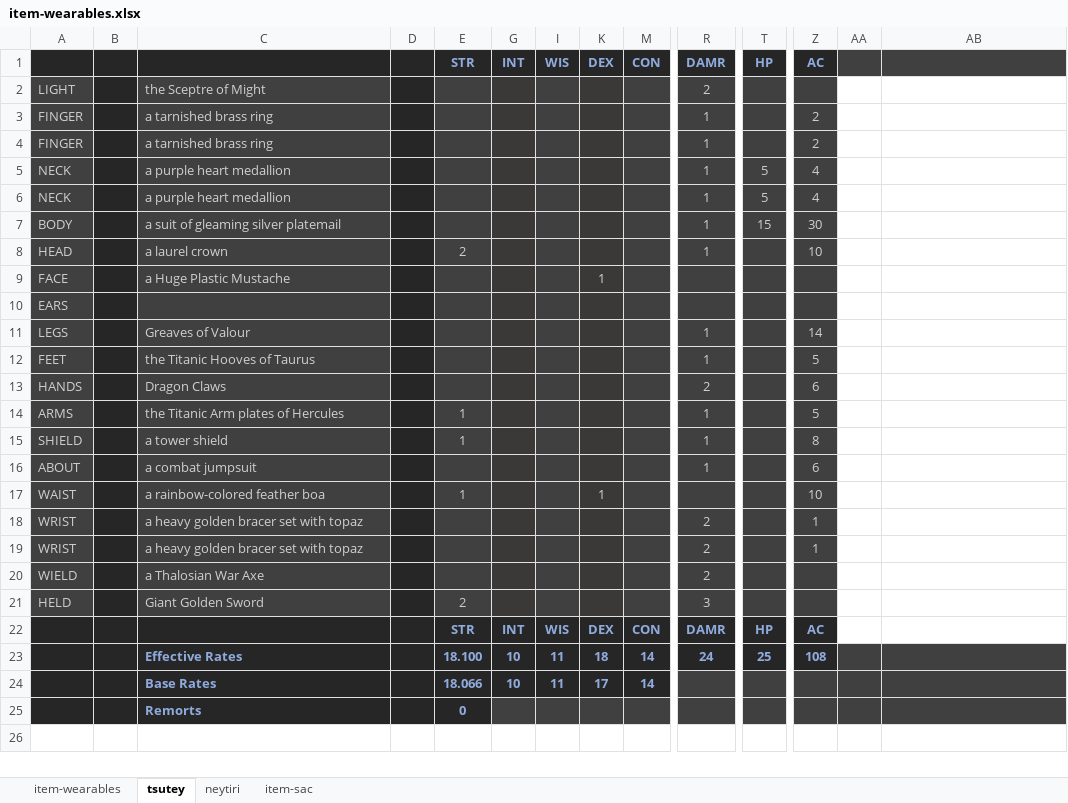
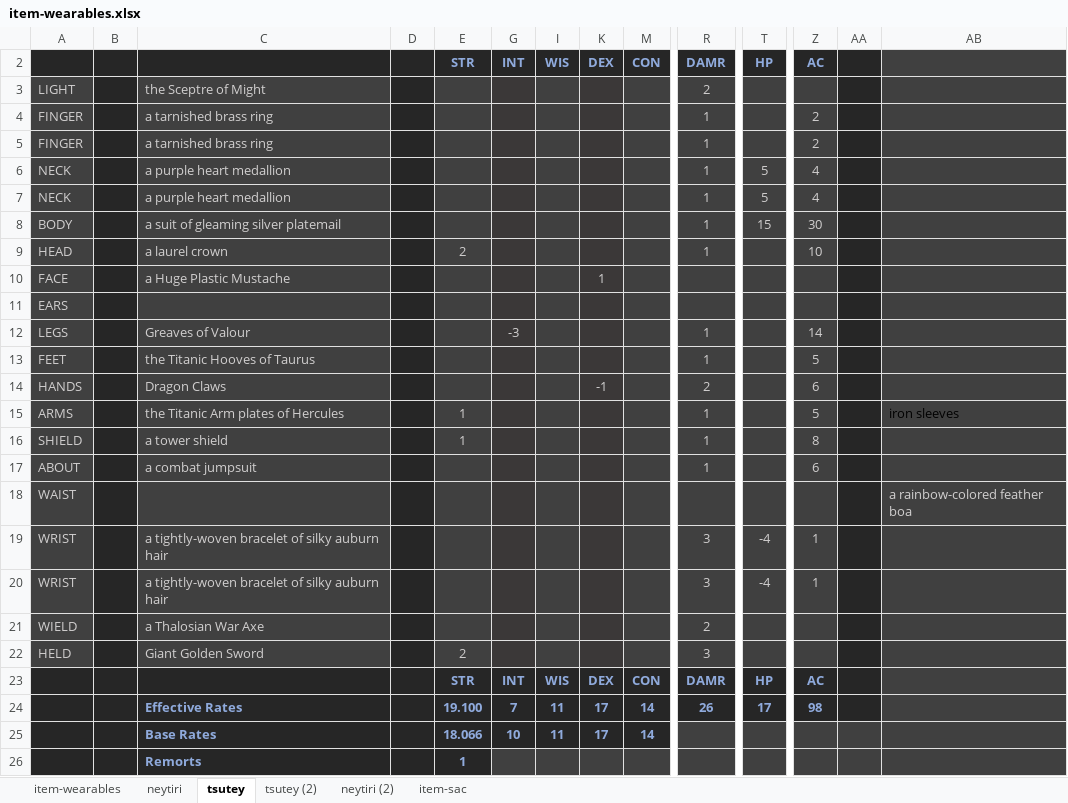
Before and after one commit to jedimud/jtin, an Excel workbook: data/item-wearables.xlsx, sheet tsutey, drawn as a sheet; only a part is shown, gaps mark what is left out; values as stored, in another font and other column widths than the file's, no borders; removed rows and columns are numbered as before the commit, all else as after; rows hold the shown columns only; the diff names each change by its address in the sheet, - before the commit and + after, or states it on an @@ line.

```diff
--- a/data/item-wearables.xlsx (sheet tsutey)
+++ b/data/item-wearables.xlsx (sheet tsutey)
+sheet tab: tsutey (2)
+sheet tab: neytiri (2)
@@ sheet tab order changed: item-wearables | neytiri | tsutey | tsutey (2) | neytiri (2) | item-sac @@
-AA2 fill: #404040
+AA2 fill: #262626
-AA3:AA17 fill: none
+AA3:AA17 fill: #262626
-AB3:AB17 fill: none
+AB3:AB17 fill: #404040
-G12: (empty)
+G12: -3
-K14: (empty)
+K14: -1
-AB15: (empty)
+AB15: iron sleeves
-row 17: WAIST |  | a rainbow-colored feather boa |  | 1 |  |  | 1 |  |  |  | 10
+row 18: WAIST |  |  |  |  |  |  |  |  |  |  |  |  | a rainbow-colored feather boa
-C19:C20: a heavy golden bracer set with topaz
+C19:C20: a tightly-woven bracelet of silky auburn hair
-R19:R20: 2
+R19:R20: 3
-T19:T20: (empty)
+T19:T20: -4
-AA19:AA23 fill: none
+AA19:AA23 fill: #262626
-AB19:AB23 fill: none
+AB19:AB23 fill: #404040
-E24: 18.100
+E24: 19.100
-G24: 10
+G24: 7
-K24: 18
+K24: 17
-R24: 24
+R24: 26
-T24: 25
+T24: 17
-Z24: 108
+Z24: 98
-AA24 fill: #404040
+AA24 fill: #262626
-E26: 0
+E26: 1
```
Also changed, not shown: sheet neytiri, sheet item-wearables, formulas that keep their value, hidden cells, 15 other files.
